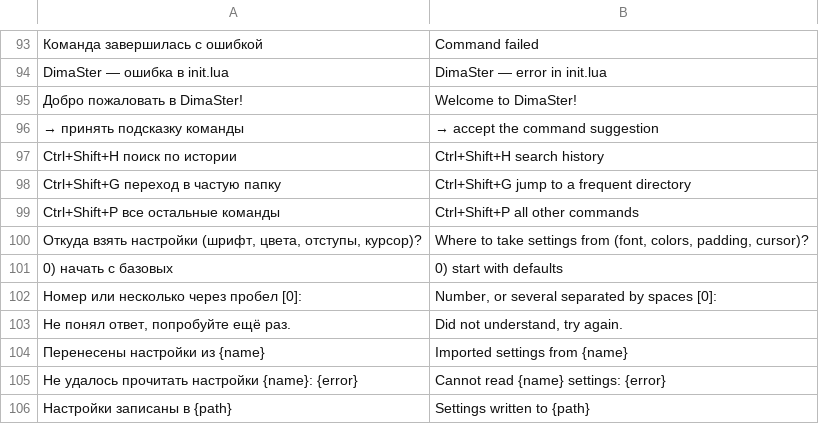
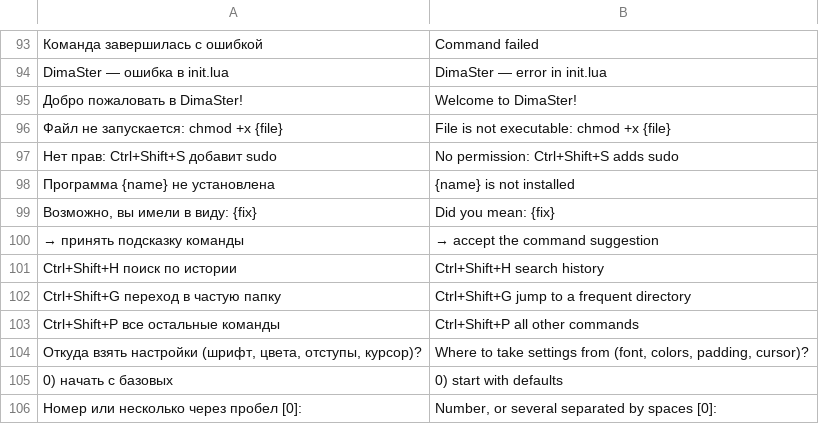
Before and after one commit to Utkautka1/DimaSter, a TSV file: crates/dimaster-i18n/src/en.tsv, drawn as a sheet; only a part is shown, gaps mark what is left out; the shorter side is filled out with more unchanged rows.

Commit message:
Помощь при ошибке: права, опечатка и неустановленная программа

```diff
--- a/crates/dimaster-i18n/src/en.tsv
+++ b/crates/dimaster-i18n/src/en.tsv
@@ -95,2 +95,6 @@ DimaSter — ошибка в init.lua	DimaSter — error in init.lua
 Добро пожаловать в DimaSter!	Welcome to DimaSter!
+Файл не запускается: chmod +x {file}	File is not executable: chmod +x {file}
+Нет прав: Ctrl+Shift+S добавит sudo	No permission: Ctrl+Shift+S adds sudo
+Программа {name} не установлена	{name} is not installed
+Возможно, вы имели в виду: {fix}	Did you mean: {fix}
   →              принять подсказку команды	  →              accept the command suggestion
```
Also changed, not shown: 10 other files.
